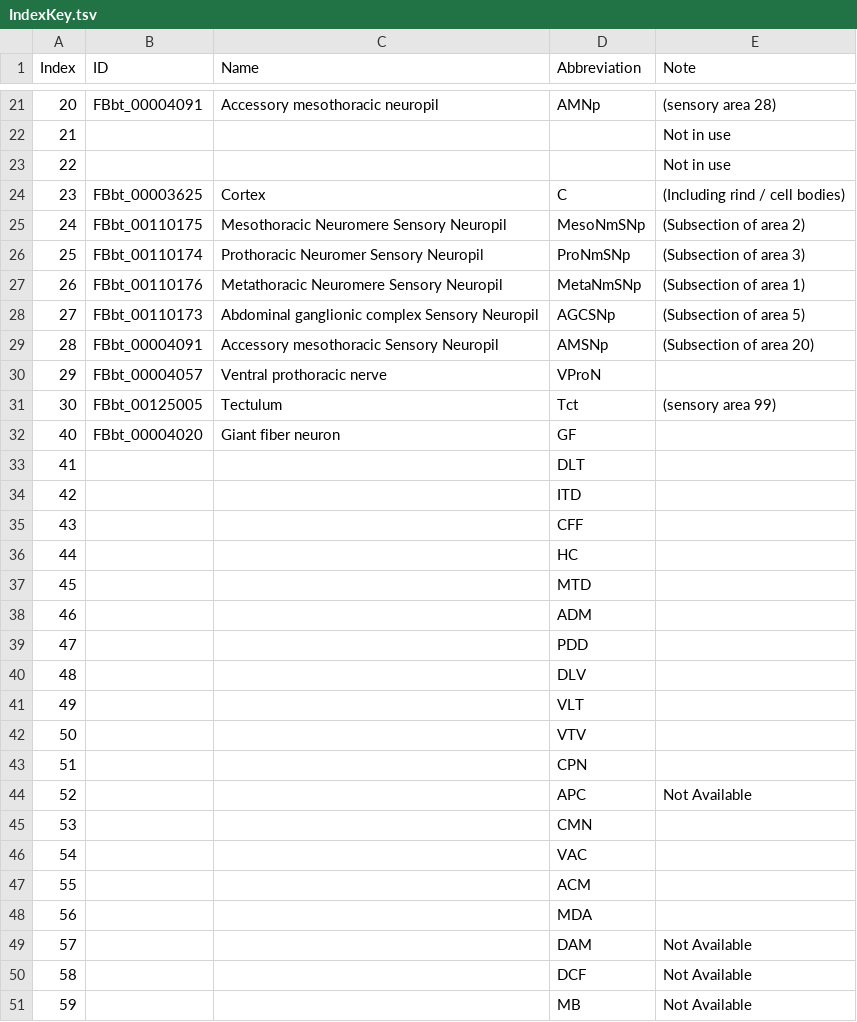
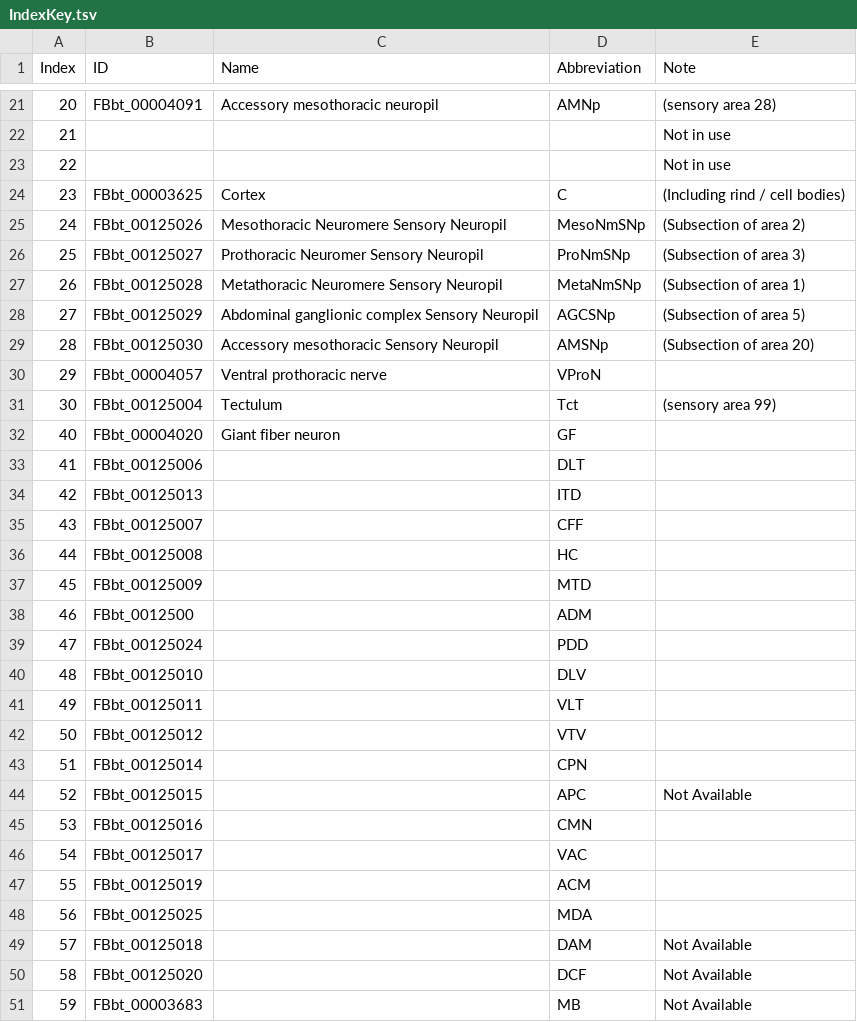
Before and after one commit to Robbie1977/DrosAdultTAGdomains, a TSV file: refData/IndexKey.tsv, drawn as a sheet; only a part is shown, gaps mark what is left out; the diff covers the shown part only.

Commit message:
adding new FB refs

```diff
--- a/refData/IndexKey.tsv
+++ b/refData/IndexKey.tsv
@@ -24,28 +24,28 @@ Index	ID	Name	Abbreviation	Note
 23	FBbt_00003625	Cortex	C	(Including rind / cell bodies)
-24	FBbt_00110175	Mesothoracic Neuromere Sensory Neuropil	MesoNmSNp	(Subsection of area 2)
-25	FBbt_00110174	Prothoracic Neuromer Sensory Neuropil	ProNmSNp	(Subsection of area 3)
-26	FBbt_00110176	Metathoracic Neuromere Sensory Neuropil	MetaNmSNp	(Subsection of area 1)
-27	FBbt_00110173	Abdominal ganglionic complex Sensory Neuropil	AGCSNp	(Subsection of area 5)
-28	FBbt_00004091	Accessory mesothoracic Sensory Neuropil	AMSNp	(Subsection of area 20)
+24	FBbt_00125026	Mesothoracic Neuromere Sensory Neuropil	MesoNmSNp	(Subsection of area 2)
+25	FBbt_00125027	Prothoracic Neuromer Sensory Neuropil	ProNmSNp	(Subsection of area 3)
+26	FBbt_00125028	Metathoracic Neuromere Sensory Neuropil	MetaNmSNp	(Subsection of area 1)
+27	FBbt_00125029	Abdominal ganglionic complex Sensory Neuropil	AGCSNp	(Subsection of area 5)
+28	FBbt_00125030	Accessory mesothoracic Sensory Neuropil	AMSNp	(Subsection of area 20)
 29	FBbt_00004057	Ventral prothoracic nerve	VProN	
-30	FBbt_00125005	Tectulum	Tct	(sensory area 99)
+30	FBbt_00125004	Tectulum	Tct	(sensory area 99)
 40	FBbt_00004020	Giant fiber neuron	GF	
-41			DLT	
-42			ITD	
-43			CFF	
-44			HC	
-45			MTD	
-46			ADM	
-47			PDD	
-48			DLV	
-49			VLT	
-50			VTV	
-51			CPN	
-52			APC	Not Available
-53			CMN	
-54			VAC	
-55			ACM	
-56			MDA	
-57			DAM	Not Available
-58			DCF	Not Available
-59			MB	Not Available
+41	FBbt_00125006		DLT	
+42	FBbt_00125013		ITD	
+43	FBbt_00125007		CFF	
+44	FBbt_00125008		HC	
+45	FBbt_00125009		MTD	
+46	FBbt_0012500		ADM	
+47	FBbt_00125024		PDD	
+48	FBbt_00125010		DLV	
+49	FBbt_00125011		VLT	
+50	FBbt_00125012		VTV	
+51	FBbt_00125014		CPN	
+52	FBbt_00125015		APC	Not Available
+53	FBbt_00125016		CMN	
+54	FBbt_00125017		VAC	
+55	FBbt_00125019		ACM	
+56	FBbt_00125025		MDA	
+57	FBbt_00125018		DAM	Not Available
+58	FBbt_00125020		DCF	Not Available
+59	FBbt_00003683		MB	Not Available
```
Also changed, not shown: 89 edited cells elsewhere in this file.
